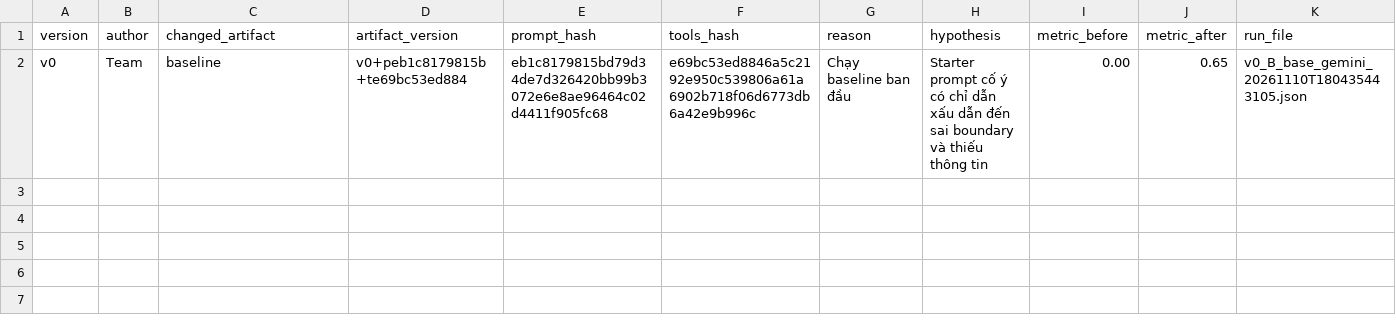
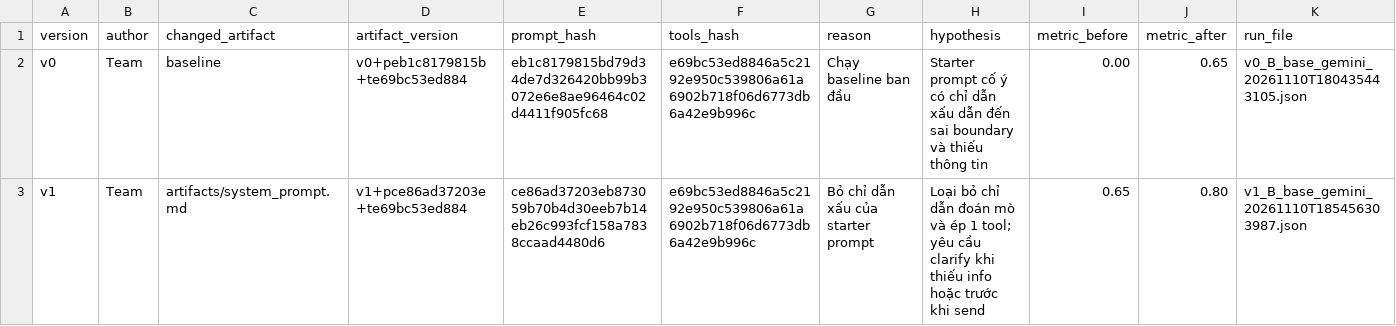
Before and after one commit to congnt180263/K5-L3B-DAY03-E3-ResearchAgentToolEval, a CSV file: starter_v0/artifacts/version_log.csv, drawn as a sheet; the diff names each change by its address in the sheet, - before the commit and + after, or states it on an @@ line.

```diff
--- a/starter_v0/artifacts/version_log.csv
+++ b/starter_v0/artifacts/version_log.csv
+row 3: v1 | Team | artifacts/system_prompt.md | v1+pce86ad37203e+te69bc53ed884 | ce86ad37203eb873059b70b4d30eeb7b14eb26c993fcf158a7838ccaad4480d6 | e69bc53ed8846a5c2192e950c539806a61a6902b718f06d6773db6a42e9b996c | Bỏ chỉ dẫn xấu của starter prompt | Loại bỏ chỉ dẫn đoán mò và ép 1 tool; yêu cầu clarify khi thiếu info hoặc trước khi send | 0.65 | 0.80 | v1_B_base_gemini_20261110T185456303987.json
```
Also changed, not shown: 3 other files.
